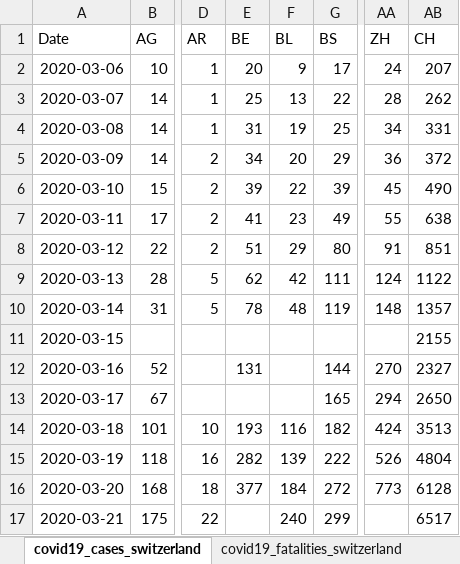
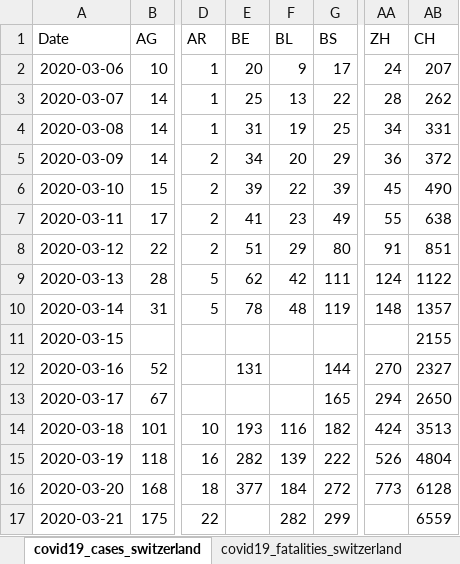
Before and after one commit to stat1x/covid19-cases-switzerland, an Excel workbook: covid19_cases_switzerland.xlsx, sheet covid19_cases_switzerland, drawn as a sheet; only a part is shown, gaps mark what is left out; values as stored, in another font and other column widths than the file's, no borders; the diff names each change by its address in the sheet, - before the commit and + after, or states it on an @@ line.

```diff
--- a/covid19_cases_switzerland.xlsx (sheet covid19_cases_switzerland)
+++ b/covid19_cases_switzerland.xlsx (sheet covid19_cases_switzerland)
-F17 (BL): 240
+F17 (BL): 282
-AB17 (CH): 6517
+AB17 (CH): 6559
```
Also changed, not shown: sheet covid19_fatalities_switzerland, 1 other file.
